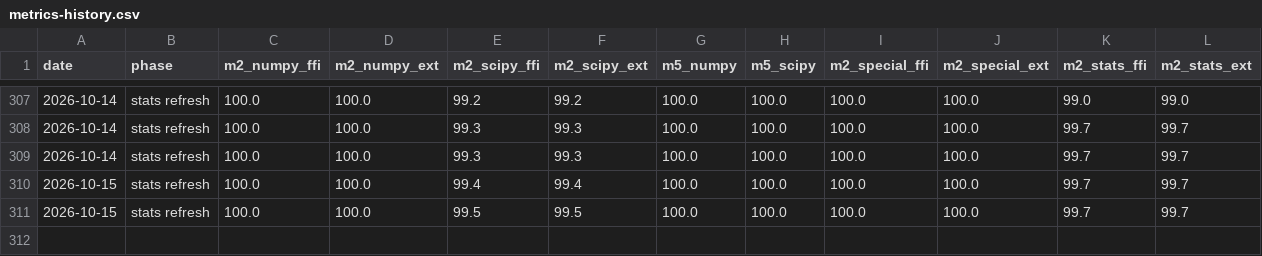
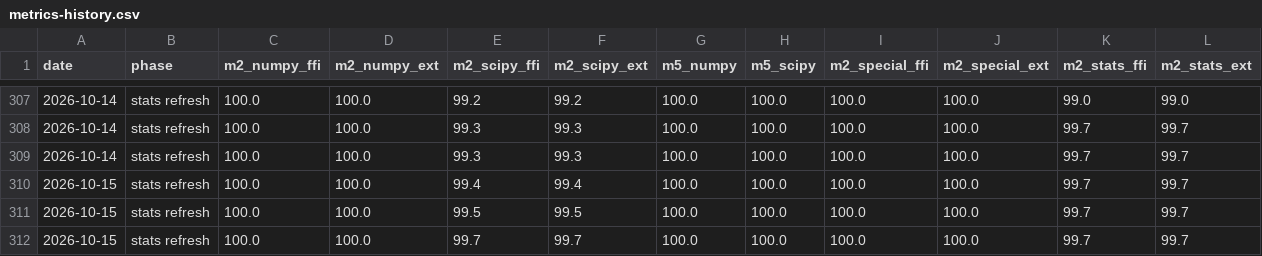
Before and after one commit to DMJ-CV-91913/tessero, a CSV file: .work/metrics-history.csv, drawn as a sheet; only a part is shown, gaps mark what is left out.

```diff
--- a/.work/metrics-history.csv
+++ b/.work/metrics-history.csv
@@ -311 +311,2 @@ date,phase,m2_numpy_ffi,m2_numpy_ext,m2_scipy_ffi,m2_scipy_ext,m5_numpy,m5_scipy
 2026-10-15,stats refresh,100.0,100.0,99.5,99.5,100.0,100.0,100.0,100.0,99.7,99.7
+2026-10-15,stats refresh,100.0,100.0,99.7,99.7,100.0,100.0,100.0,100.0,99.7,99.7
```
Also changed, not shown: 20 other files.
